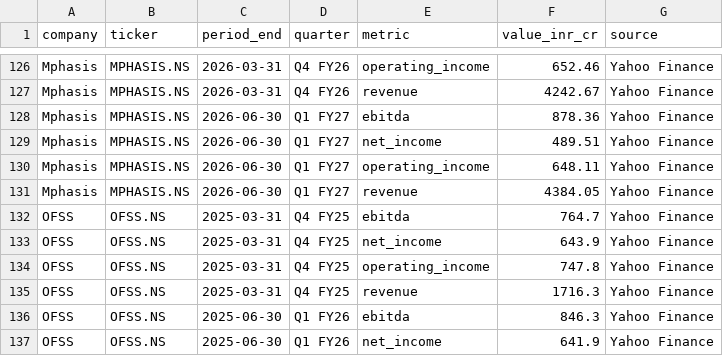
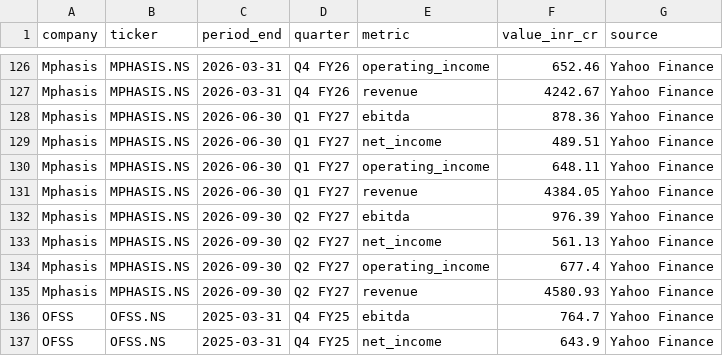
Before and after one commit to hrishi9635/India-it-agent, a CSV file: data/financials.csv, drawn as a sheet; only a part is shown, gaps mark what is left out; the shorter side is filled out with more unchanged rows.

```diff
--- a/data/financials.csv
+++ b/data/financials.csv
@@ -131,2 +131,6 @@ Mphasis,MPHASIS.NS,2026-06-30,Q1 FY27,operating_income,648.11,Yahoo Finance
 Mphasis,MPHASIS.NS,2026-06-30,Q1 FY27,revenue,4384.05,Yahoo Finance
+Mphasis,MPHASIS.NS,2026-09-30,Q2 FY27,ebitda,976.39,Yahoo Finance
+Mphasis,MPHASIS.NS,2026-09-30,Q2 FY27,net_income,561.13,Yahoo Finance
+Mphasis,MPHASIS.NS,2026-09-30,Q2 FY27,operating_income,677.4,Yahoo Finance
+Mphasis,MPHASIS.NS,2026-09-30,Q2 FY27,revenue,4580.93,Yahoo Finance
 OFSS,OFSS.NS,2025-03-31,Q4 FY25,ebitda,764.7,Yahoo Finance
```
Also changed, not shown: data/market.csv, data/prices.csv, 6 other files.
